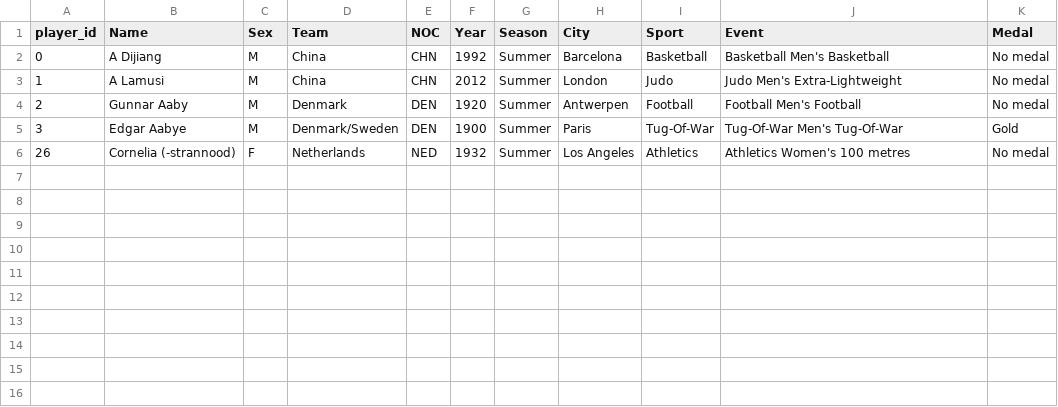
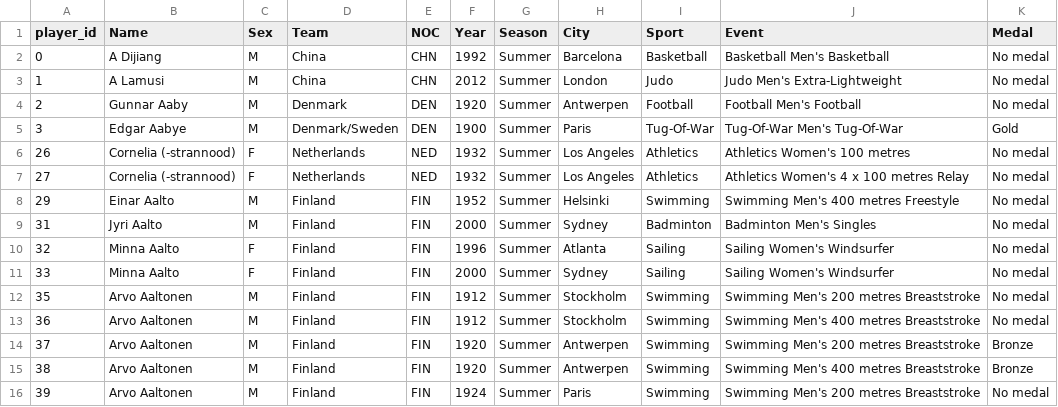
Before and after one commit to AlvaroCeballos/Olympics-Data-Quality-ETL-MySQL, a CSV file: data_samples/olympics_dataset.csv, drawn as a sheet; the diff names each change by its address in the sheet, - before the commit and + after, or states it on an @@ line.

```diff
--- a/data_samples/olympics_dataset.csv
+++ b/data_samples/olympics_dataset.csv
+row 7: 27 | Cornelia (-strannood) | F | Netherlands | NED | 1932 | Summer | Los Angeles | Athletics | Athletics Women's 4 x 100 metres Relay | No medal
+row 8: 29 | Einar Aalto | M | Finland | FIN | 1952 | Summer | Helsinki | Swimming | Swimming Men's 400 metres Freestyle | No medal
+row 9: 31 | Jyri Aalto | M | Finland | FIN | 2000 | Summer | Sydney | Badminton | Badminton Men's Singles | No medal
+row 10: 32 | Minna Aalto | F | Finland | FIN | 1996 | Summer | Atlanta | Sailing | Sailing Women's Windsurfer | No medal
+row 11: 33 | Minna Aalto | F | Finland | FIN | 2000 | Summer | Sydney | Sailing | Sailing Women's Windsurfer | No medal
+row 12: 35 | Arvo Aaltonen | M | Finland | FIN | 1912 | Summer | Stockholm | Swimming | Swimming Men's 200 metres Breaststroke | No medal
+row 13: 36 | Arvo Aaltonen | M | Finland | FIN | 1912 | Summer | Stockholm | Swimming | Swimming Men's 400 metres Breaststroke | No medal
+row 14: 37 | Arvo Aaltonen | M | Finland | FIN | 1920 | Summer | Antwerpen | Swimming | Swimming Men's 200 metres Breaststroke | Bronze
+row 15: 38 | Arvo Aaltonen | M | Finland | FIN | 1920 | Summer | Antwerpen | Swimming | Swimming Men's 400 metres Breaststroke | Bronze
+row 16: 39 | Arvo Aaltonen | M | Finland | FIN | 1924 | Summer | Paris | Swimming | Swimming Men's 200 metres Breaststroke | No medal
```
Also changed, not shown: data_samples/athlete_events_datalab_sample.csv, data_samples/athlete_events_sample.csv, 15 other files.
